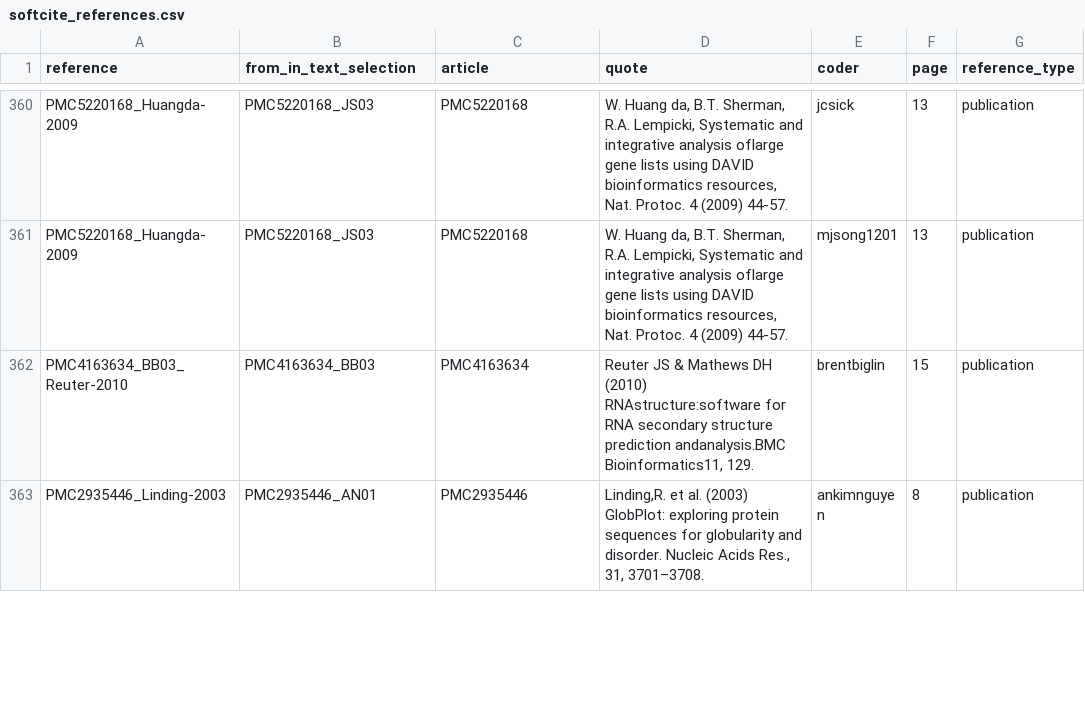
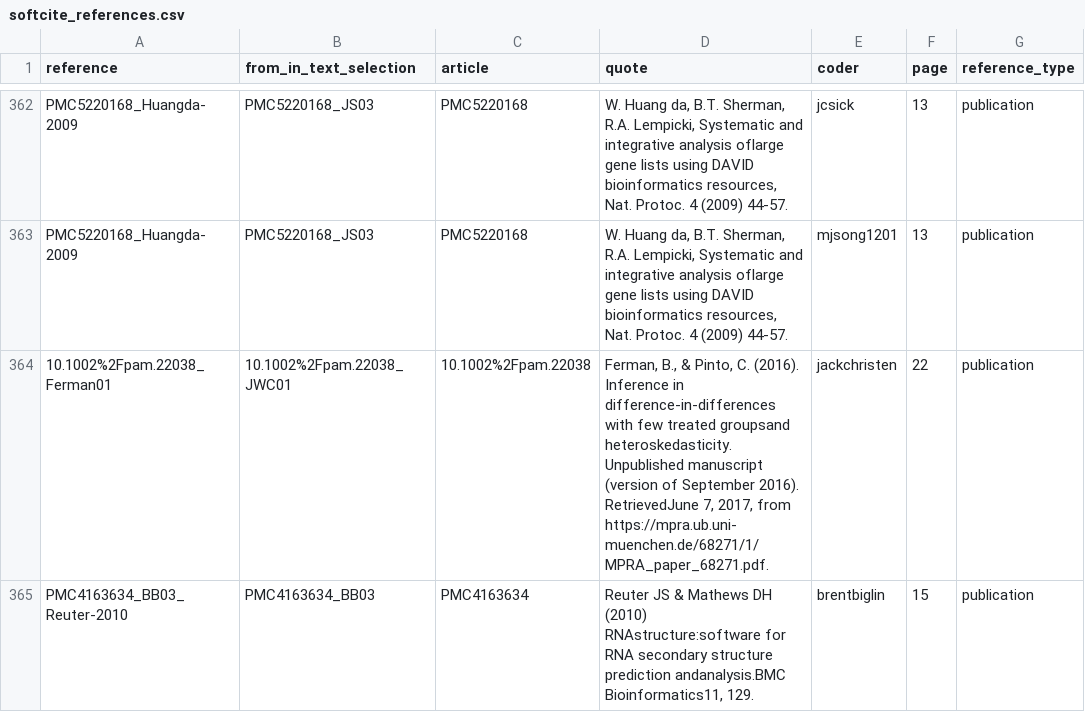
Before and after one commit to howisonlab/softcite-dataset, a CSV file: data/csv_dataset/softcite_references.csv, drawn as a sheet; only a part is shown, gaps mark what is left out; the shorter side is filled out with more unchanged rows; the diff covers the shown part only; the diff names each change by its address in the sheet, - before the commit and + after, or states it on an @@ line.

```diff
--- a/data/csv_dataset/softcite_references.csv
+++ b/data/csv_dataset/softcite_references.csv
+row 364: 10.1002%2Fpam.22038_Ferman01 | 10.1002%2Fpam.22038_JWC01 | 10.1002%2Fpam.22038 | Ferman, B., & Pinto, C. (2016). Inference in difference-in-differences with few treated groupsand heteroskedasticity. Unpublished manuscript (version of September 2016). RetrievedJune 7, 2017, from https://mpra.ub.uni-muenchen.de/68271/1/MPRA_paper_68271.pdf. | jackchristen | 22 | publication
```
Also changed, not shown: 5 added rows and 25 moved rows elsewhere in this file, data/csv_dataset/softcite_articles.csv, 2 other files.
